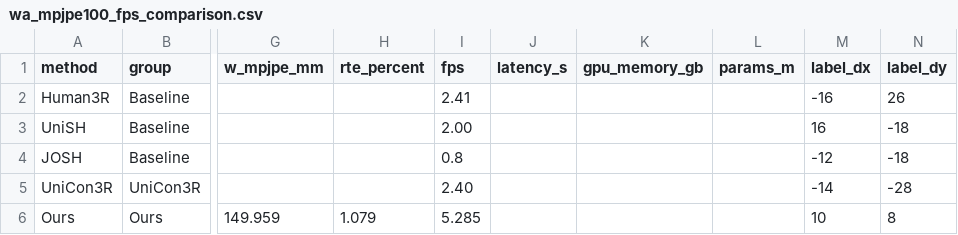
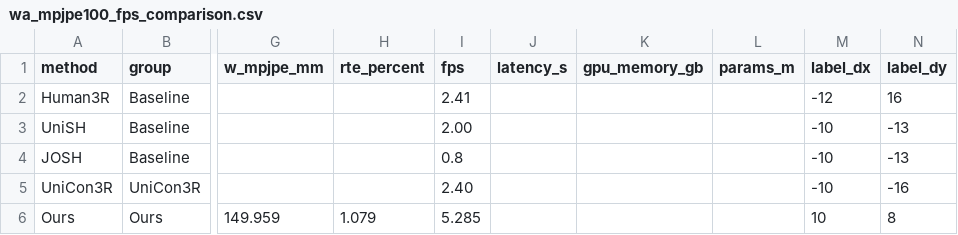
Before and after one commit to xinbev/vggt-human, a CSV file: configs/vis/wa_mpjpe100_fps_comparison.csv, drawn as a sheet; only a part is shown, gaps mark what is left out; the diff names each change by its address in the sheet, - before the commit and + after, or states it on an @@ line.

```diff
--- a/configs/vis/wa_mpjpe100_fps_comparison.csv
+++ b/configs/vis/wa_mpjpe100_fps_comparison.csv
-M2 (label_dx): -16
+M2 (label_dx): -12
-N2 (label_dy): 26
+N2 (label_dy): 16
-M3 (label_dx): 16
+M3 (label_dx): -10
-N3:N4 (label_dy): -18
+N3:N4 (label_dy): -13
-M4 (label_dx): -12
+M4 (label_dx): -10
-M5 (label_dx): -14
+M5 (label_dx): -10
-N5 (label_dy): -28
+N5 (label_dy): -16
```
Also changed, not shown: 25 other files.
